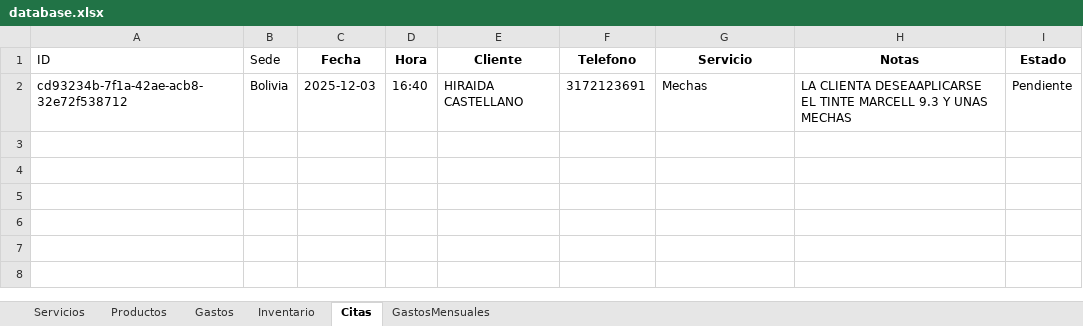
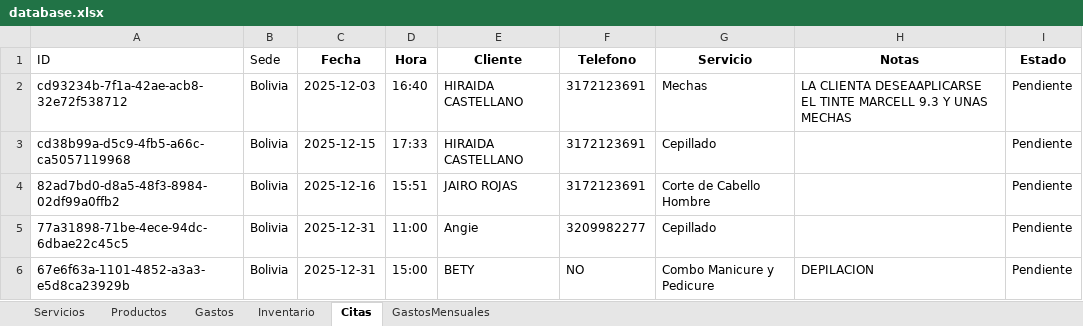
Before and after one commit to jrojasbu/SOFTWAREPELUQUERIA, an Excel workbook: database.xlsx, sheet Citas, drawn as a sheet; values as stored, in another font and other column widths than the file's, no borders; the diff names each change by its address in the sheet, - before the commit and + after, or states it on an @@ line.

```diff
--- a/database.xlsx (sheet Citas)
+++ b/database.xlsx (sheet Citas)
+row 3: cd38b99a-d5c9-4fb5-a66c-ca5057119968 | Bolivia | 2025-12-15 | 17:33 | HIRAIDA CASTELLANO | 3172123691 | Cepillado |  | Pendiente
+row 4: 82ad7bd0-d8a5-48f3-8984-02df99a0ffb2 | Bolivia | 2025-12-16 | 15:51 | JAIRO ROJAS | 3172123691 | Corte de Cabello Hombre |  | Pendiente
+row 5: 77a31898-71be-4ece-94dc-6dbae22c45c5 | Bolivia | 2025-12-31 | 11:00 | Angie | 3209982277 | Cepillado |  | Pendiente
+row 6: 67e6f63a-1101-4852-a3a3-e5d8ca23929b | Bolivia | 2025-12-31 | 15:00 | BETY | NO | Combo Manicure y Pedicure | DEPILACION | Pendiente
```
Also changed, not shown: sheet Servicios, sheet Productos, sheet Gastos, sheet GastosMensuales, 7 other files.
